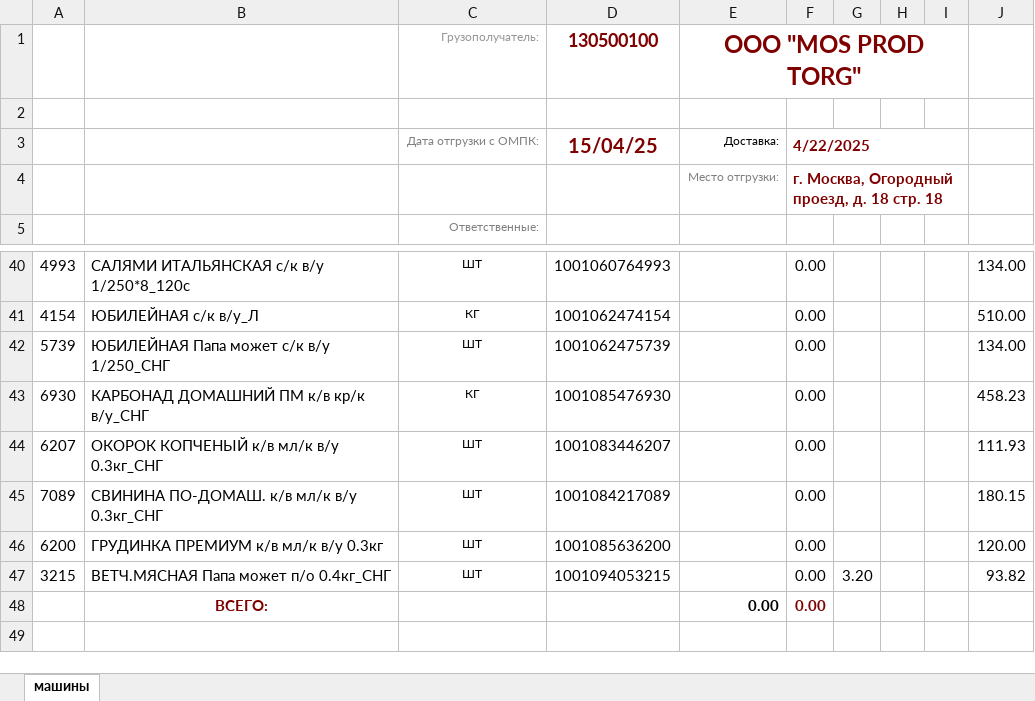
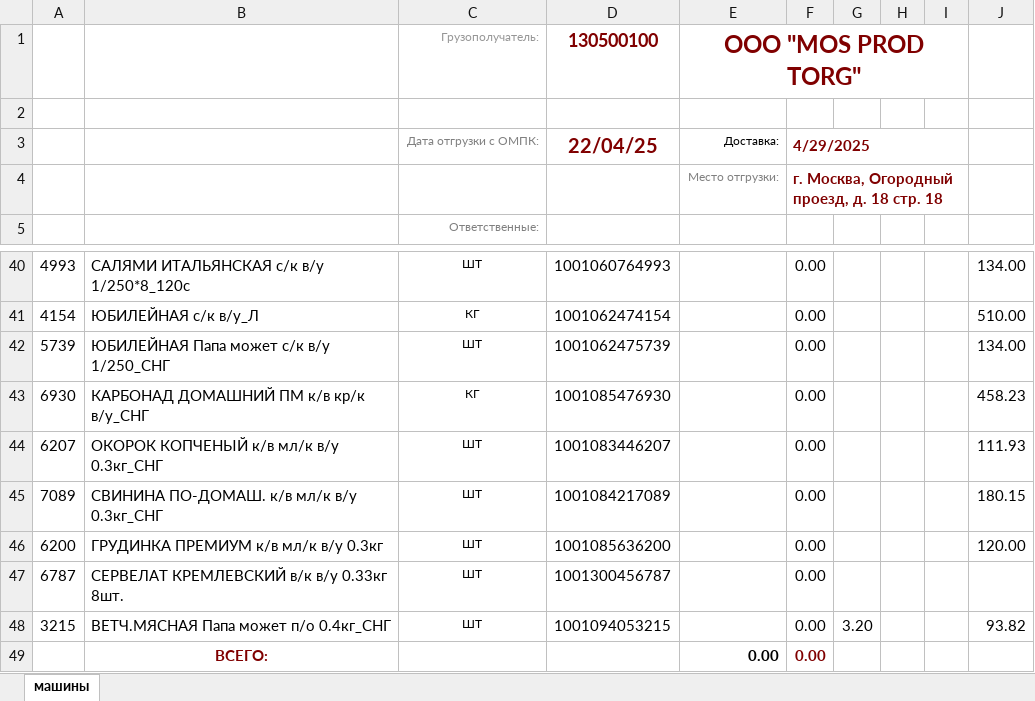
Before and after one commit to Fejanin/ostankino_ki, an Excel workbook: UZ/чистый бланк/Бланк Заказа Мос Прод Торг.xlsx, sheet машины, drawn as a sheet; only a part is shown, gaps mark what is left out; values as stored, in another font and other column widths than the file's, no borders; charts and pictures not drawn; the diff names each change by its address in the sheet, - before the commit and + after, or states it on an @@ line.

```diff
--- a/UZ/чистый бланк/Бланк Заказа Мос Прод Торг.xlsx (sheet машины)
+++ b/UZ/чистый бланк/Бланк Заказа Мос Прод Торг.xlsx (sheet машины)
-D3: 15/04/25
+D3: 22/04/25
-F3: 4/22/2025
+F3: 4/29/2025
+row 47: 6787 | СЕРВЕЛАТ КРЕМЛЕВСКИЙ в/к в/у 0.33кг 8шт. | ШТ | 1001300456787 |  | 0.00
```
Also changed, not shown: formulas that keep their value, NV/moduls/1С.xlsx, UZ/moduls/1С.xlsx, 4 other files.
